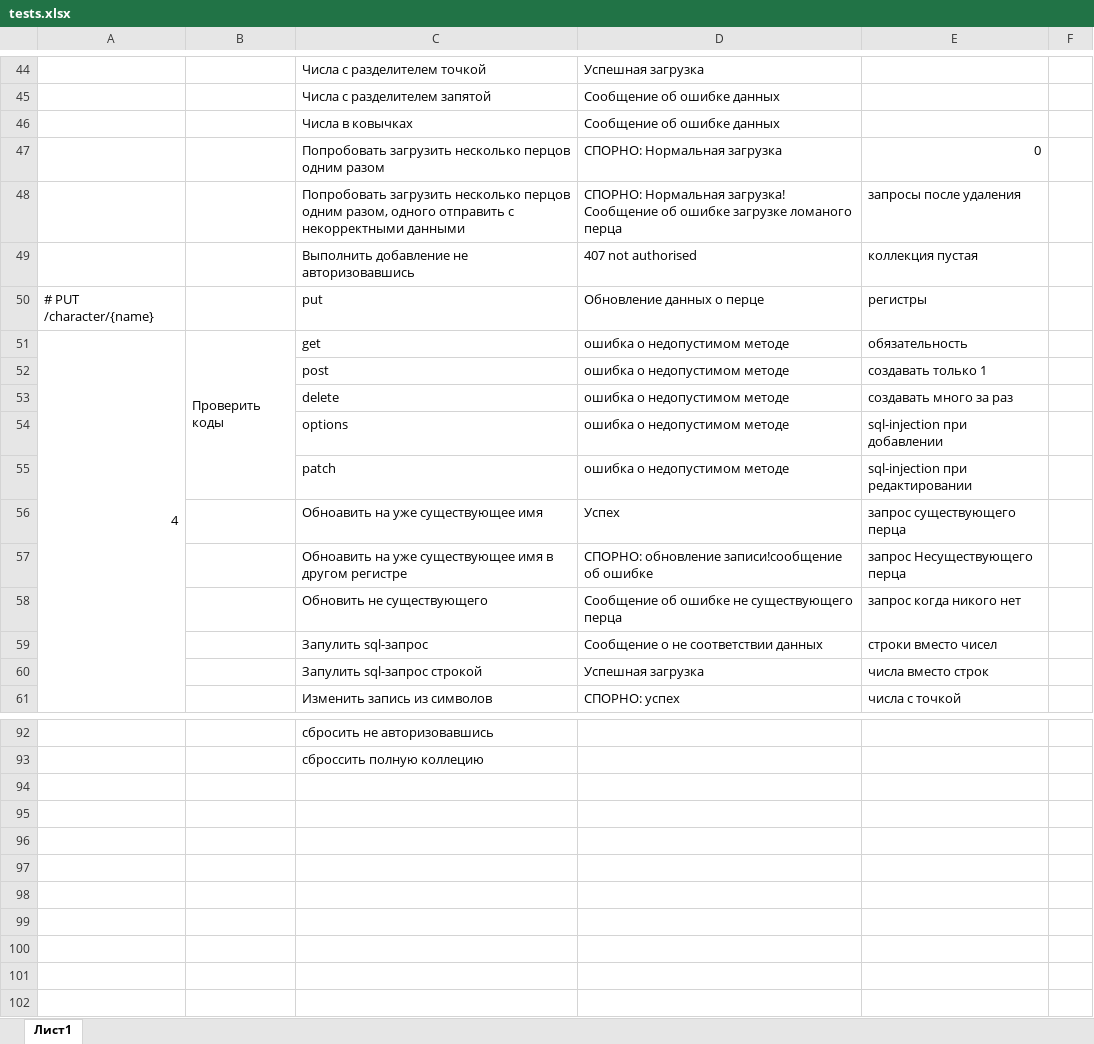
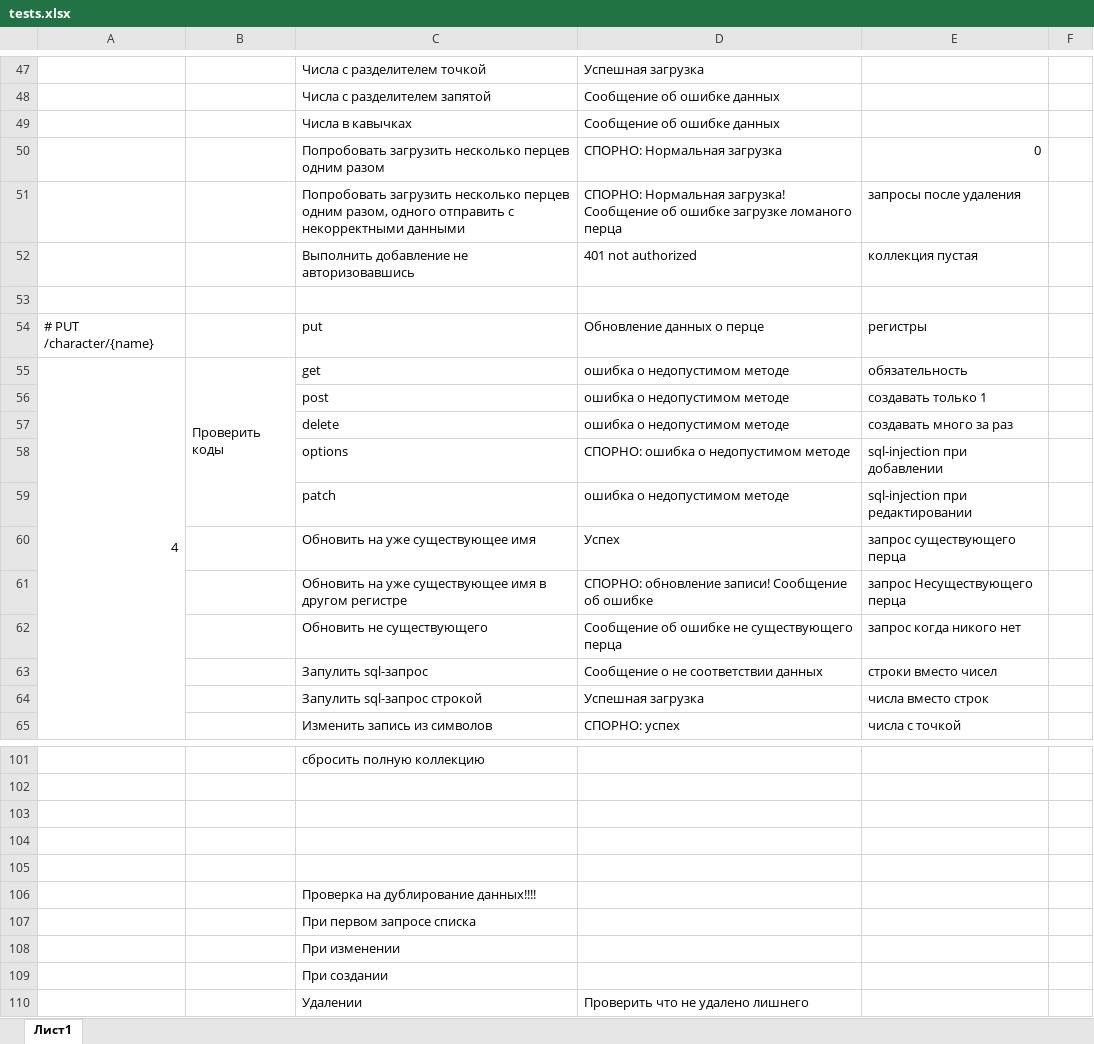
Before and after one commit to SizovIgor/pyTestIVI, an Excel workbook: tests.xlsx, sheet Лист1, drawn as a sheet; only a part is shown, gaps mark what is left out; values as stored, in another font and other column widths than the file's, no cell formats; addresses are those after the commit; the diff covers the shown part only; the diff names each change by its address in the sheet, - before the commit and + after, or states it on an @@ line.

Commit message:
Добавил проверки общего списка после выполнения операций на колекцией

```diff
--- a/tests.xlsx (sheet Лист1)
+++ b/tests.xlsx (sheet Лист1)
-C49: Числа в ковычках
+C49: Числа в кавычках
-C50: …загрузить несколько перцов одним разом
+C50: …загрузить несколько перцев одним разом
-C51: …загрузить несколько перцов одним разом,…
+C51: …загрузить несколько перцев одним разом,…
-D52: 407 not authorised
+D52: 401 not authorized
+row 53: (empty)
-D58: ошибка о недопустимом методе
+D58: СПОРНО: ошибка о недопустимом методе
-C60: Обноавить на уже существующее имя
+C60: Обновить на уже существующее имя
-C61: Обноавить на уже…
+C61: Обновить на уже…
-D61: СПОРНО: обновление записи!сообщение об ошибке
+D61: СПОРНО: обновление записи! Сообщение об ошибке
-C101: сбросить не авторизовавшись
+C101: сбросить полную коллекцию
+row 102: (empty)
+row 103: (empty)
+row 104: (empty)
+row 105: (empty)
-C106: сброссить полную коллецию
+C106: Проверка на дублирование данных!!!!
+row 107:  |  | При первом запросе списка
+row 108:  |  | При изменении
+row 109:  |  | При создании
+row 110:  |  | Удалении | Проверить что не удалено лишнего
```
Also changed, not shown: 8 added rows, 25 edited cells, merged cells and row numbers in column A elsewhere in this sheet, cell formats, 6 other files.
